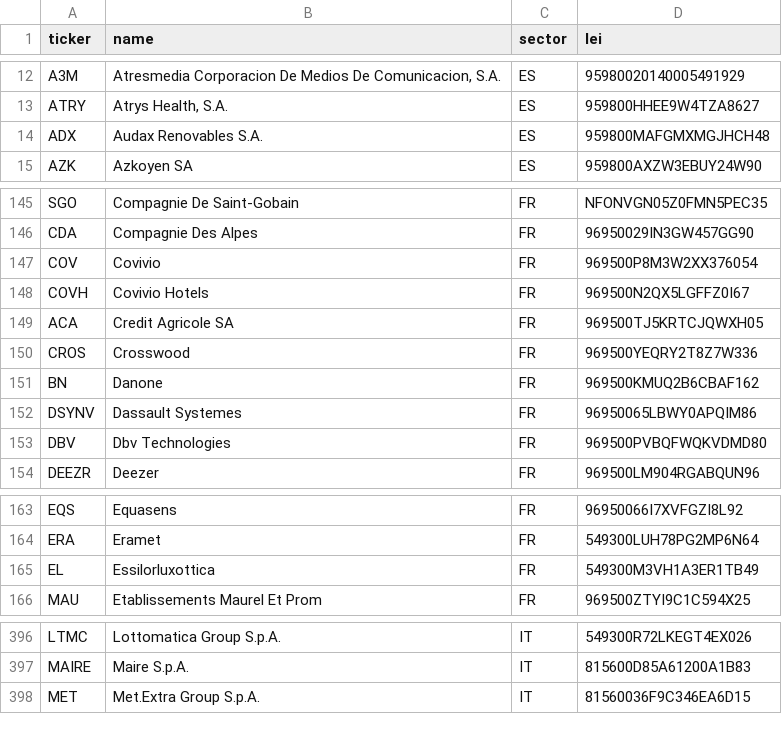
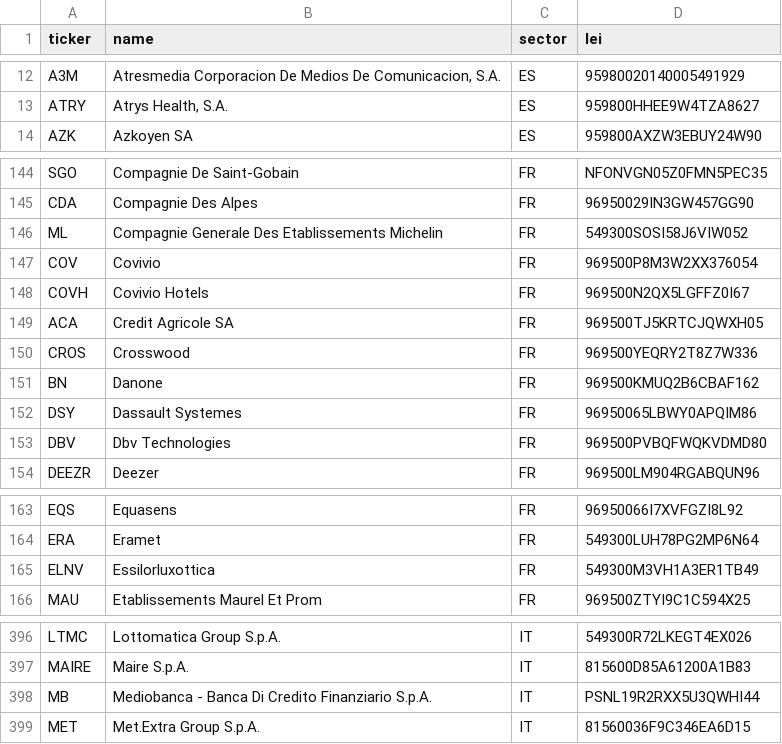
Before and after one commit to mzeeshanu/CompanyPaisa, a CSV file: data/curated/eu-companies.csv, drawn as a sheet; only a part is shown, gaps mark what is left out; the diff covers the shown part only.

```diff
--- a/data/curated/eu-companies.csv
+++ b/data/curated/eu-companies.csv
@@ -13,3 +13,2 @@ A3M,"Atresmedia Corporacion De Medios De Comunicacion, S.A.",ES,9598002014000549
 ATRY,"Atrys Health, S.A.",ES,959800HHEE9W4TZA8627
-ADX,Audax Renovables S.A.,ES,959800MAFGMXMGJHCH48
 AZK,Azkoyen SA,ES,959800AXZW3EBUY24W90
@@ -146,2 +145,3 @@ SGO,Compagnie De Saint-Gobain,FR,NFONVGN05Z0FMN5PEC35
 CDA,Compagnie Des Alpes,FR,96950029IN3GW457GG90
+ML,Compagnie Generale Des Etablissements Michelin,FR,549300SOSI58J6VIW052
 COV,Covivio,FR,969500P8M3W2XX376054
@@ -151,3 +151,3 @@ CROS,Crosswood,FR,969500YEQRY2T8Z7W336
 BN,Danone,FR,969500KMUQ2B6CBAF162
-DSYNV,Dassault Systemes,FR,96950065LBWY0APQIM86
+DSY,Dassault Systemes,FR,96950065LBWY0APQIM86
 DBV,Dbv Technologies,FR,969500PVBQFWQKVDMD80
@@ -164,3 +164,3 @@ EQS,Equasens,FR,96950066I7XVFGZI8L92
 ERA,Eramet,FR,549300LUH78PG2MP6N64
-EL,Essilorluxottica,FR,549300M3VH1A3ER1TB49
+ELNV,Essilorluxottica,FR,549300M3VH1A3ER1TB49
 MAU,Etablissements Maurel Et Prom,FR,969500ZTYI9C1C594X25
@@ -397,2 +397,3 @@ LTMC,Lottomatica Group S.p.A.,IT,549300R72LKEGT4EX026
 MAIRE,Maire S.p.A.,IT,815600D85A61200A1B83
+MB,Mediobanca - Banca Di Credito Finanziario S.p.A.,IT,PSNL19R2RXX5U3QWHI44
 MET,Met.Extra Group S.p.A.,IT,81560036F9C346EA6D15
```
Also changed, not shown: 1 edited cell elsewhere in this file, 48 other files.
